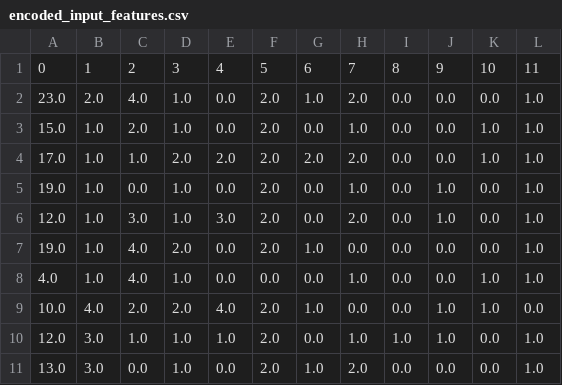
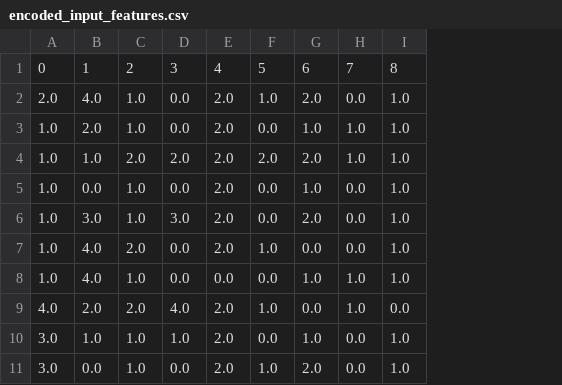
Before and after one commit to Mircella/restaurants_training, a CSV file: clean_data/encoded_input_features.csv, drawn as a sheet; only a part is shown; removed rows and columns are numbered as before the commit, all else as after; the diff names each change by its address in the sheet, - before the commit and + after, or states it on an @@ line.

```diff
--- a/clean_data/encoded_input_features.csv
+++ b/clean_data/encoded_input_features.csv
-column A, rows 2-11: 23.0 | 15.0 | 17.0 | 19.0 | 12.0 | 19.0 | 4.0 | 10.0 | 12.0 | 13.0
-column I, rows 2-11: 0.0 | 0.0 | 0.0 | 0.0 | 0.0 | 0.0 | 0.0 | 0.0 | 1.0 | 0.0
-column J, rows 2-11: 0.0 | 0.0 | 0.0 | 1.0 | 1.0 | 0.0 | 0.0 | 1.0 | 1.0 | 0.0
-row 1: 0 | 1 | 2 | 3 | 4 | 5 | 6 | 7 | 8 | 9 | 10 | 11
+row 1: 0 | 1 | 2 | 3 | 4 | 5 | 6 | 7 | 8
```
Also changed, not shown: clean_data/concatenated_restaurant_features_and_general_rating.csv, 30 other files.
